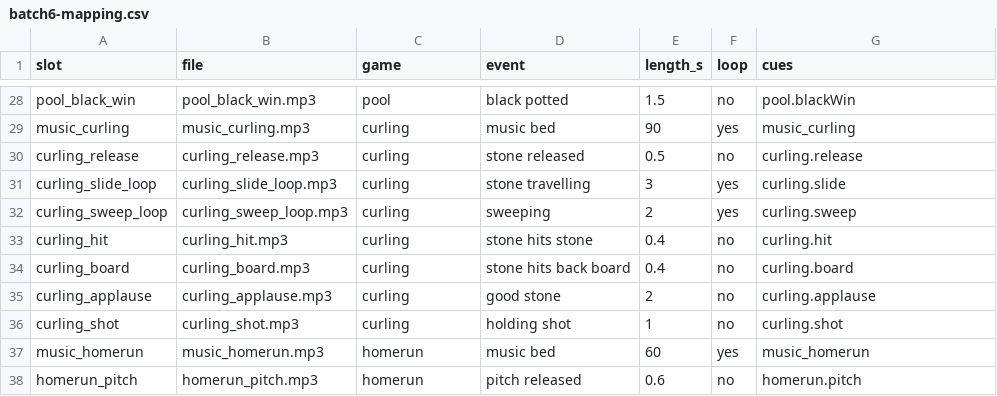
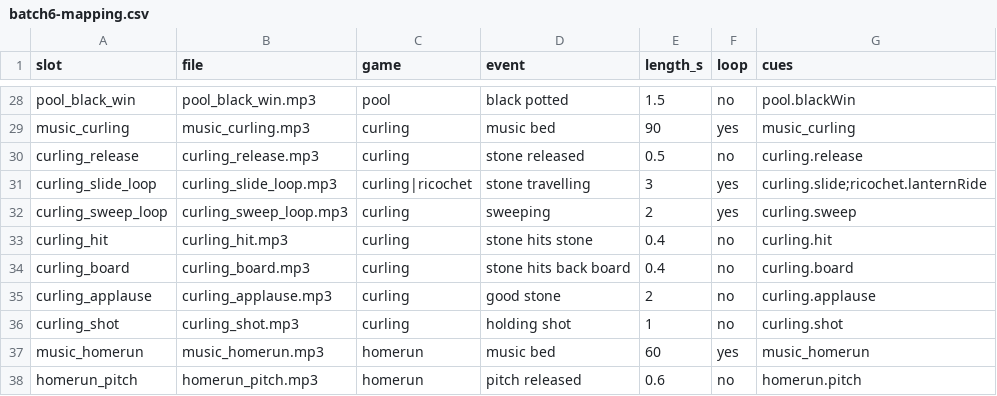
Before and after one commit to Joefed98/brain-blitz-duel, a CSV file: docs/sound-cues/batch6-mapping.csv, drawn as a sheet; only a part is shown, gaps mark what is left out.

```diff
--- a/docs/sound-cues/batch6-mapping.csv
+++ b/docs/sound-cues/batch6-mapping.csv
@@ -30,3 +30,3 @@ music_curling,music_curling.mp3,curling,music bed,90,yes,music_curling
 curling_release,curling_release.mp3,curling,stone released,0.5,no,curling.release
-curling_slide_loop,curling_slide_loop.mp3,curling,stone travelling,3,yes,curling.slide
+curling_slide_loop,curling_slide_loop.mp3,curling|ricochet,stone travelling,3,yes,curling.slide;ricochet.lanternRide
 curling_sweep_loop,curling_sweep_loop.mp3,curling,sweeping,2,yes,curling.sweep
```
